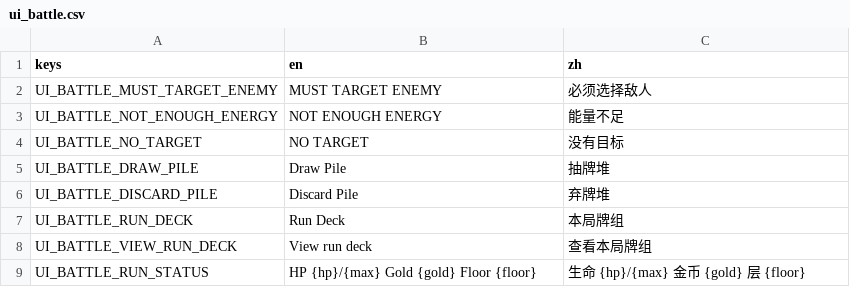
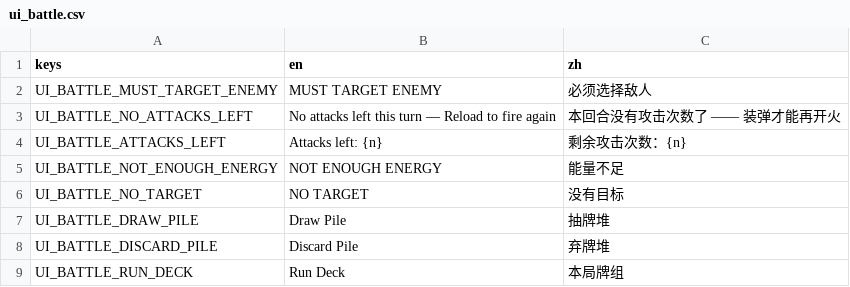
Before and after one commit to Jelly13124/Cardgame, a CSV file: assets/translations/ui_battle.csv, drawn as a sheet; only a part is shown; the shorter side is filled out with more unchanged rows.

```diff
--- a/assets/translations/ui_battle.csv
+++ b/assets/translations/ui_battle.csv
@@ -2,2 +2,4 @@ keys,en,zh
 UI_BATTLE_MUST_TARGET_ENEMY,MUST TARGET ENEMY,必须选择敌人
+UI_BATTLE_NO_ATTACKS_LEFT,No attacks left this turn — Reload to fire again,本回合没有攻击次数了 —— 装弹才能再开火
+UI_BATTLE_ATTACKS_LEFT,Attacks left: {n},剩余攻击次数：{n}
 UI_BATTLE_NOT_ENOUGH_ENERGY,NOT ENOUGH ENERGY,能量不足
```
Also changed, not shown: 4 other files.
